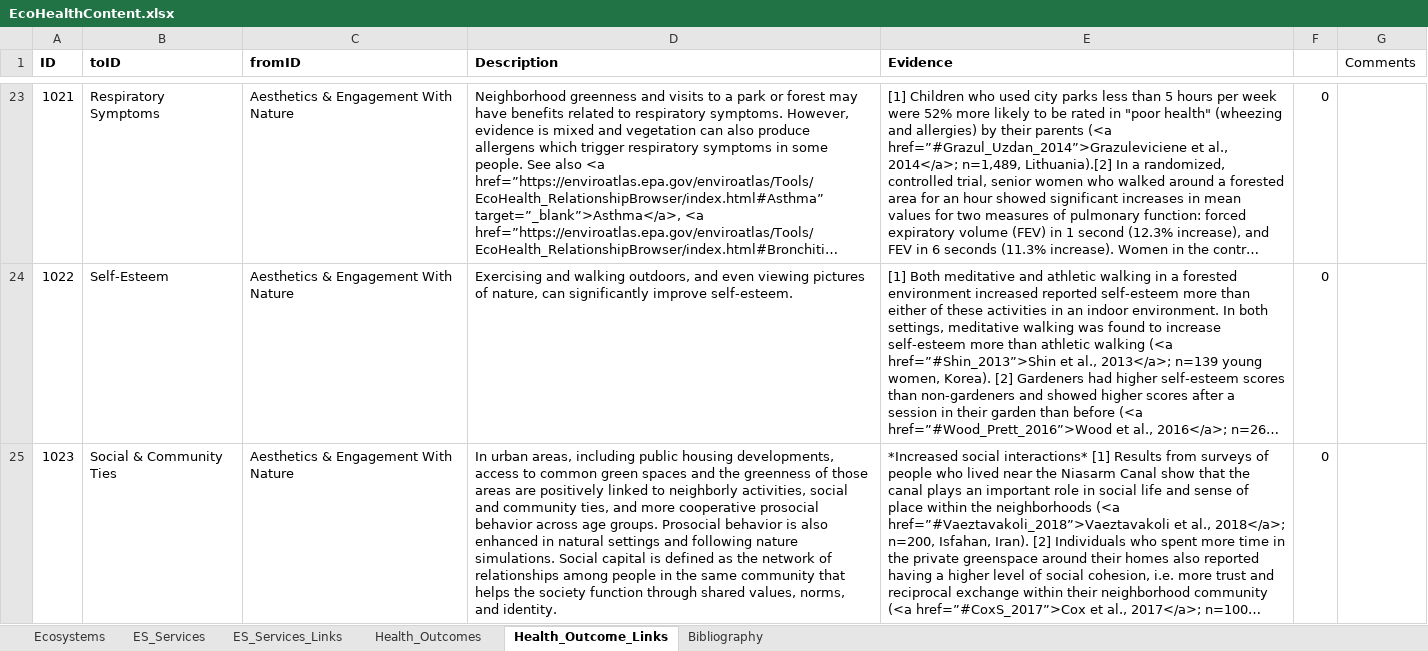
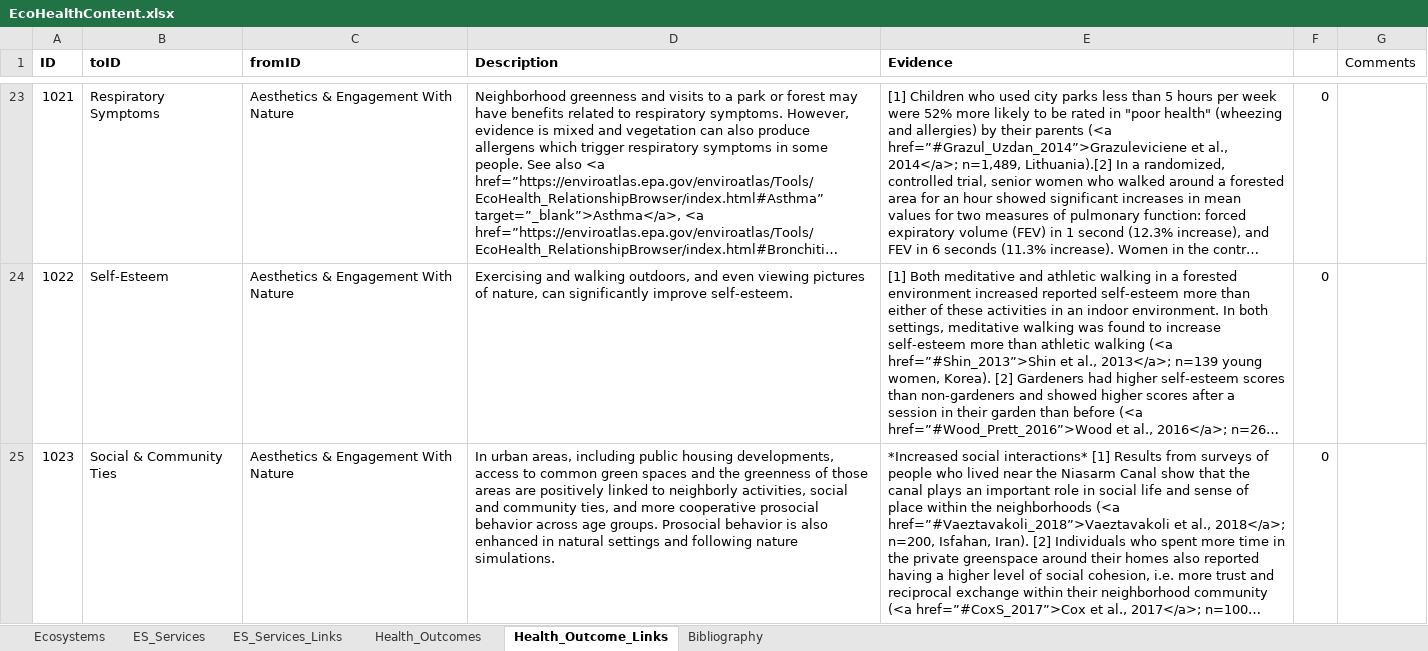
Before and after one commit to USEPA/EcoHealth_Relationship_Browser, an Excel workbook: content/EcoHealthContent.xlsx, sheet Health_Outcome_Links, drawn as a sheet; only a part is shown, gaps mark what is left out; long unchanged cells end in …; values as stored, in another font and other column widths than the file's, no borders; the diff covers the shown part only; the diff names each change by its address in the sheet, - before the commit and + after, or states it on an @@ line.

```diff
--- a/content/EcoHealthContent.xlsx (sheet Health_Outcome_Links)
+++ b/content/EcoHealthContent.xlsx (sheet Health_Outcome_Links)
-D25 (Description): …nature simulations. Social capital is defined as the network of relationships among people in the same community that helps the society function through shared values, norms, and identity.
+D25 (Description): …nature simulations.
```
Also changed, not shown: 2 edited cells elsewhere in this sheet, 1 other file.
